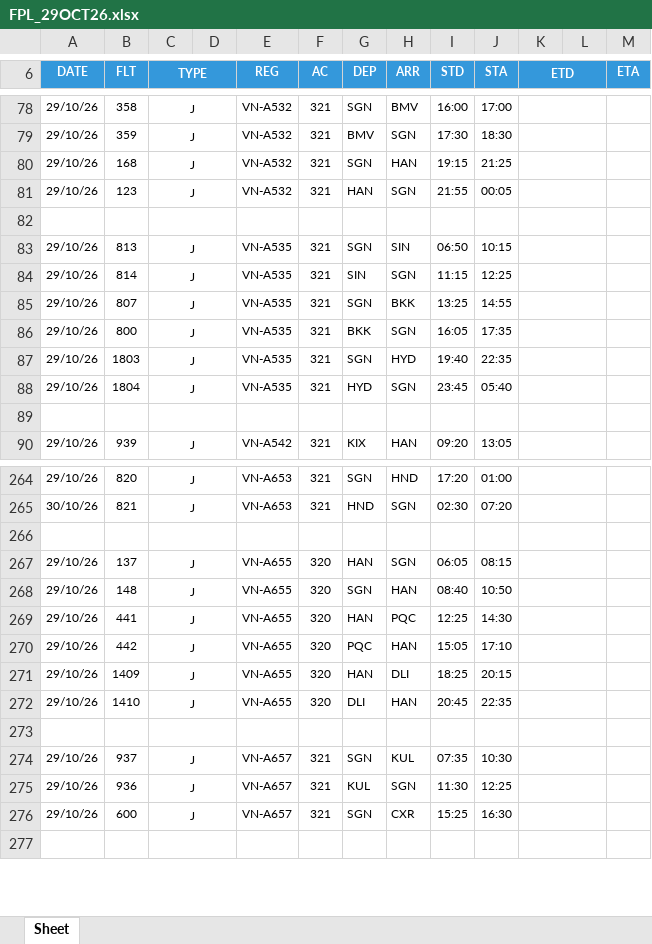
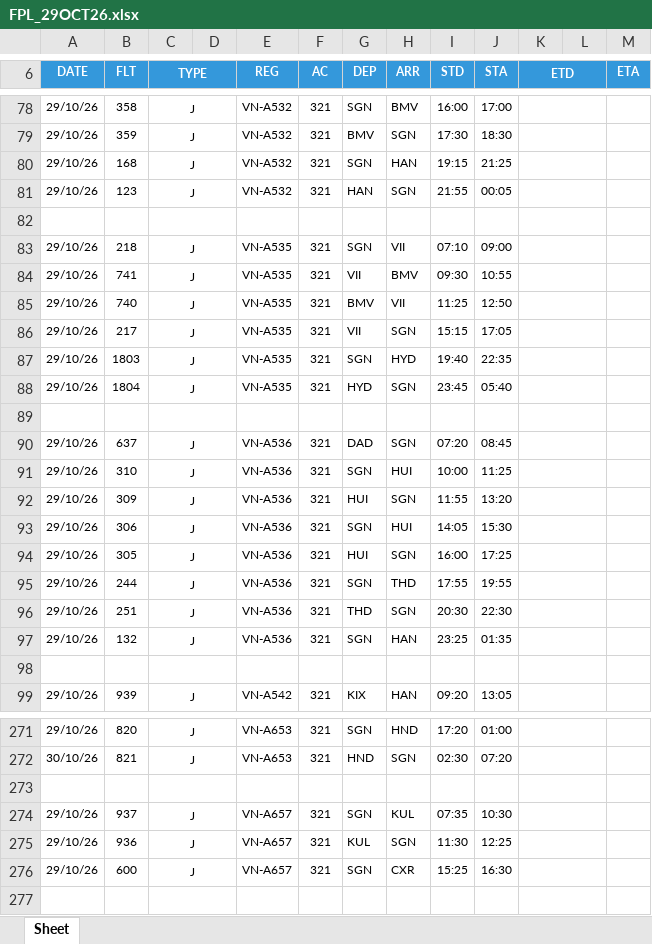
Before and after one commit to tlgsvj/lc, an Excel workbook: Data/FlightPlan/FPL_29OCT26.xlsx, sheet Sheet, drawn as a sheet; only a part is shown, gaps mark what is left out; values as stored, in another font and other column widths than the file's, no borders; charts and pictures not drawn; removed rows and columns are numbered as before the commit, all else as after; the diff covers the shown part only; the diff names each change by its address in the sheet, - before the commit and + after, or states it on an @@ line.

Commit message:
Update FPL_29OCT26.xlsx

```diff
--- a/Data/FlightPlan/FPL_29OCT26.xlsx (sheet Sheet)
+++ b/Data/FlightPlan/FPL_29OCT26.xlsx (sheet Sheet)
-B83 (FLT): 813
+B83 (FLT): 218
-H83 (ARR): SIN
+H83 (ARR): VII
-I83 (STD): 06:50
+I83 (STD): 07:10
-J83 (STA): 10:15
+J83 (STA): 09:00
+row 84: 29/10/26 | 741 | J |  | VN-A535 | 321 | VII | BMV | 09:30 | 10:55
-B85 (FLT): 814
+B85 (FLT): 740
-G85 (DEP): SIN
+G85 (DEP): BMV
-H85 (ARR): SGN
+H85 (ARR): VII
-I85 (STD): 11:15
+I85 (STD): 11:25
-J85 (STA): 12:25
+J85 (STA): 12:50
-row 85: 29/10/26 | 807 | J |  | VN-A535 | 321 | SGN | BKK | 13:25 | 14:55
-B86 (FLT): 800
+B86 (FLT): 217
-G86 (DEP): BKK
+G86 (DEP): VII
-I86 (STD): 16:05
+I86 (STD): 15:15
-J86 (STA): 17:35
+J86 (STA): 17:05
+row 89: (empty)
+row 90: 29/10/26 | 637 | J |  | VN-A536 | 321 | DAD | SGN | 07:20 | 08:45
+row 91: 29/10/26 | 310 | J |  | VN-A536 | 321 | SGN | HUI | 10:00 | 11:25
+row 92: 29/10/26 | 309 | J |  | VN-A536 | 321 | HUI | SGN | 11:55 | 13:20
+row 93: 29/10/26 | 306 | J |  | VN-A536 | 321 | SGN | HUI | 14:05 | 15:30
+row 94: 29/10/26 | 305 | J |  | VN-A536 | 321 | HUI | SGN | 16:00 | 17:25
+row 95: 29/10/26 | 244 | J |  | VN-A536 | 321 | SGN | THD | 17:55 | 19:55
+row 96: 29/10/26 | 251 | J |  | VN-A536 | 321 | THD | SGN | 20:30 | 22:30
+row 97: 29/10/26 | 132 | J |  | VN-A536 | 321 | SGN | HAN | 23:25 | 01:35
-row 267: 29/10/26 | 137 | J |  | VN-A655 | 320 | HAN | SGN | 06:05 | 08:15
-row 268: 29/10/26 | 148 | J |  | VN-A655 | 320 | SGN | HAN | 08:40 | 10:50
-row 269: 29/10/26 | 441 | J |  | VN-A655 | 320 | HAN | PQC | 12:25 | 14:30
-row 270: 29/10/26 | 442 | J |  | VN-A655 | 320 | PQC | HAN | 15:05 | 17:10
-row 271: 29/10/26 | 1409 | J |  | VN-A655 | 320 | HAN | DLI | 18:25 | 20:15
-row 272: 29/10/26 | 1410 | J |  | VN-A655 | 320 | DLI | HAN | 20:45 | 22:35
-row 273: (empty)
```
Also changed, not shown: 1 added row, 3 removed rows and 45 edited cells elsewhere in this sheet.
